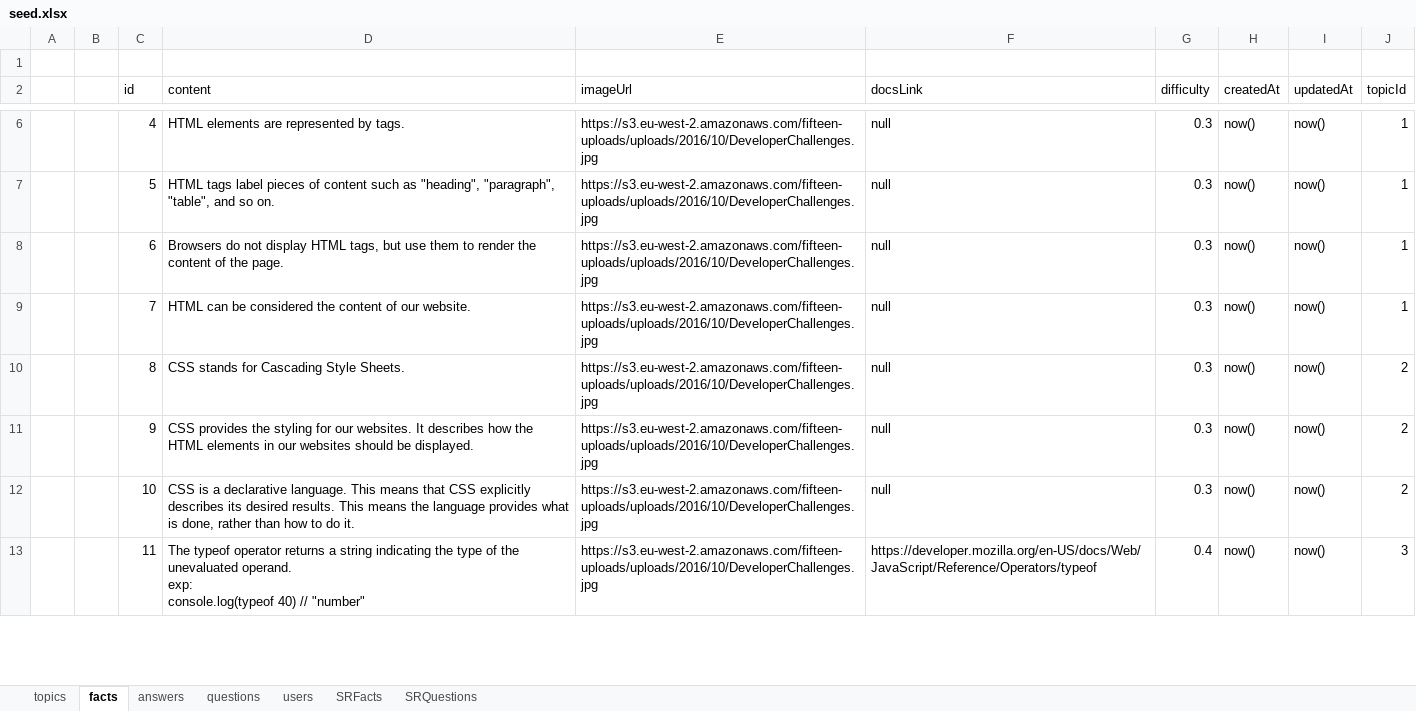
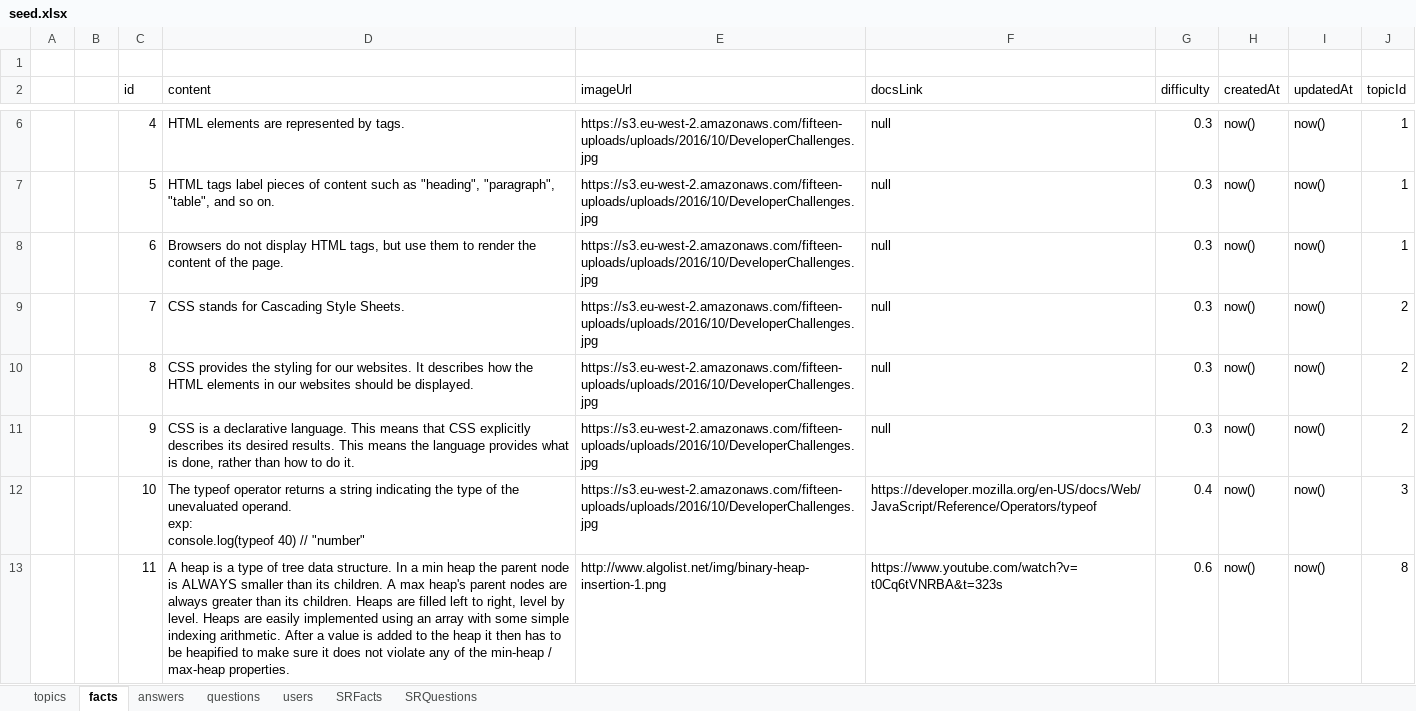
Before and after one commit to zacharymargolies/coding-question-trivia-server, an Excel workbook: seed.xlsx, sheet facts, drawn as a sheet; only a part is shown, gaps mark what is left out; values as stored, in another font and other column widths than the file's, no borders; ↵ is a line break in a cell; the diff covers the shown part only; the diff names each change by its address in the sheet, - before the commit and + after, or states it on an @@ line.

```diff
--- a/seed.xlsx (sheet facts)
+++ b/seed.xlsx (sheet facts)
-D9 (content): HTML can be considered the content of our website.
+D9 (content): CSS stands for Cascading Style Sheets.
-J9 (topicId): 1
+J9 (topicId): 2
-D10 (content): CSS stands for Cascading Style Sheets.
+D10 (content): CSS provides the styling for our websites. It describes how the HTML elements in our websites should be displayed.
-D11 (content): CSS provides the styling for our websites. It describes how the HTML elements in our websites should be displayed.
+D11 (content): CSS is a declarative language. This means that CSS explicitly describes its desired results. This means the language provides what is done, rather than how to do it.
-D12 (content): CSS is a declarative language. This means that CSS explicitly describes its desired results. This means the language provides what is done, rather than how to do it.
+D12 (content): The typeof operator returns a string indicating the type of the unevaluated operand. ↵ exp: ↵ console.log(typeof 40) // "number"
-F12 (docsLink): null
+F12 (docsLink): https://developer.mozilla.org/en-US/docs/Web/JavaScript/Reference/Operators/typeof
-G12 (difficulty): 0.3
+G12 (difficulty): 0.4
-J12 (topicId): 2
+J12 (topicId): 3
-D13 (content): The typeof operator returns a string indicating the type of the unevaluated operand. ↵ exp: ↵ console.log(typeof 40) // "number"
+D13 (content): A heap is a type of tree data structure. In a min heap the parent node is ALWAYS smaller than its children. A max heap's parent nodes are always greater than its children. Heaps are filled left to right, level by level. Heaps are easily implemented using an array with some simple indexing arithmetic. After a value is added to the heap it then has to be heapified to make sure it does not violate any of the min-heap / max-heap properties.
-E13 (imageUrl): https://s3.eu-west-2.amazonaws.com/fifteen-uploads/uploads/2016/10/DeveloperChallenges.jpg
+E13 (imageUrl): http://www.algolist.net/img/binary-heap-insertion-1.png
-F13 (docsLink): https://developer.mozilla.org/en-US/docs/Web/JavaScript/Reference/Operators/typeof
+F13 (docsLink): https://www.youtube.com/watch?v=t0Cq6tVNRBA&t=323s
-G13 (difficulty): 0.4
+G13 (difficulty): 0.6
-J13 (topicId): 3
+J13 (topicId): 8
```
Also changed, not shown: 44 edited cells elsewhere in this sheet, 2 other files.
